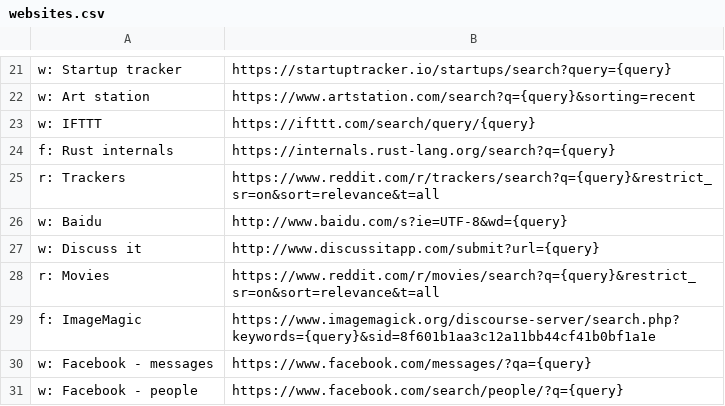
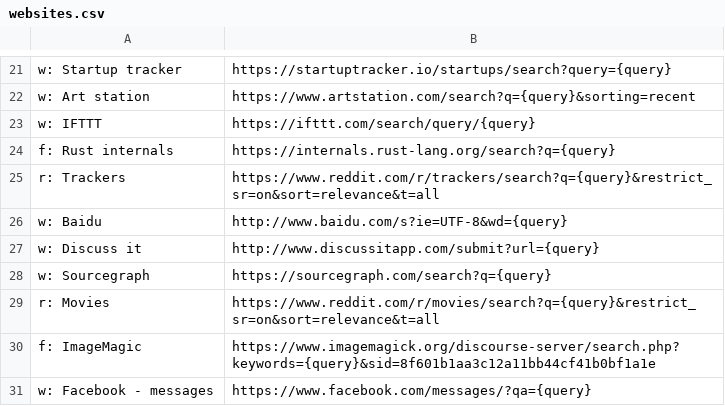
Before and after one commit to nikitavoloboev/alfred-web-searches, a CSV file: workflow/websites.csv, drawn as a sheet; only a part is shown, gaps mark what is left out; the shorter side is filled out with more unchanged rows; the diff names each change by its address in the sheet, - before the commit and + after, or states it on an @@ line.

Commit message:
update websites

```diff
--- a/workflow/websites.csv
+++ b/workflow/websites.csv
+row 28: w: Sourcegraph | https://sourcegraph.com/search?q={query}
```
